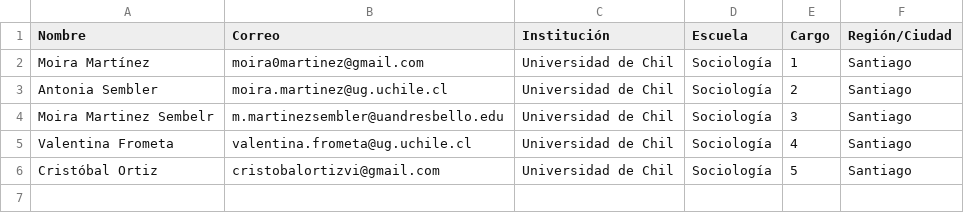
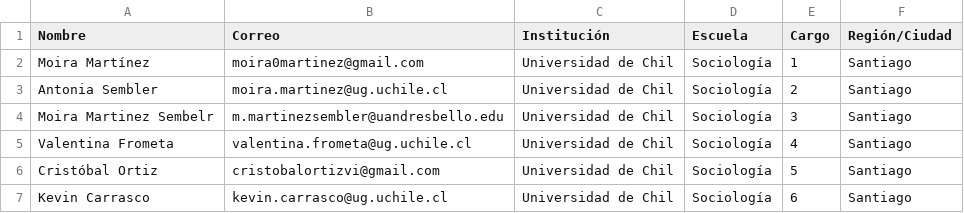
Before and after one commit to lisa-coes/mailing-lisa, a CSV file: data/test_data_2.csv, drawn as a sheet.

Commit message:
add correos ines conocimientos milenios

```diff
--- a/data/test_data_2.csv
+++ b/data/test_data_2.csv
@@ -6 +6,2 @@ Valentina Frometa;valentina.frometa@ug.uchile.cl;Universidad de Chil;Sociología
 Cristóbal Ortiz;cristobalortizvi@gmail.com;Universidad de Chil;Sociología;5;Santiago
+Kevin Carrasco;kevin.carrasco@ug.uchile.cl;Universidad de Chil;Sociología;6;Santiago
```
Also changed, not shown: 6 other files.
